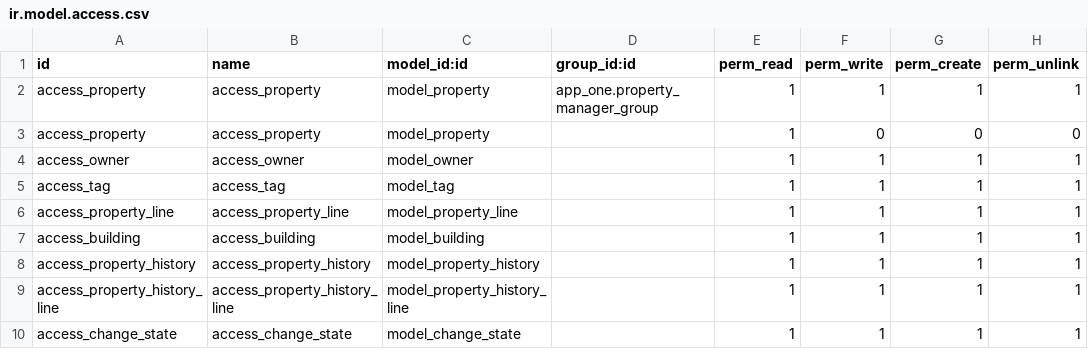
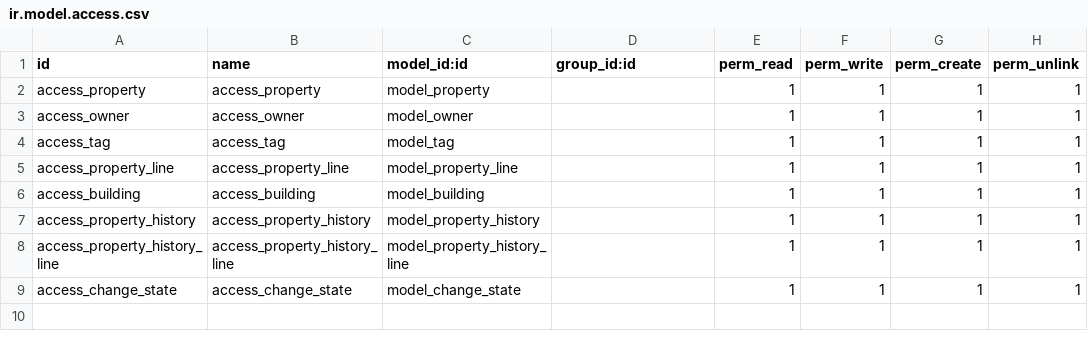
Before and after one commit to mahmoudshaker123/odoo17_project, a CSV file: app_one/security/ir.model.access.csv, drawn as a sheet.

```diff
--- a/app_one/security/ir.model.access.csv
+++ b/app_one/security/ir.model.access.csv
@@ -1,4 +1,3 @@
 id,name,model_id:id,group_id:id,perm_read,perm_write,perm_create,perm_unlink
-access_property,access_property,model_property,app_one.property_manager_group,1,1,1,1
-access_property,access_property,model_property,,1,0,0,0
+access_property,access_property,model_property,,1,1,1,1
 access_owner,access_owner,model_owner,,1,1,1,1
```
Also changed, not shown: 19 other files.
